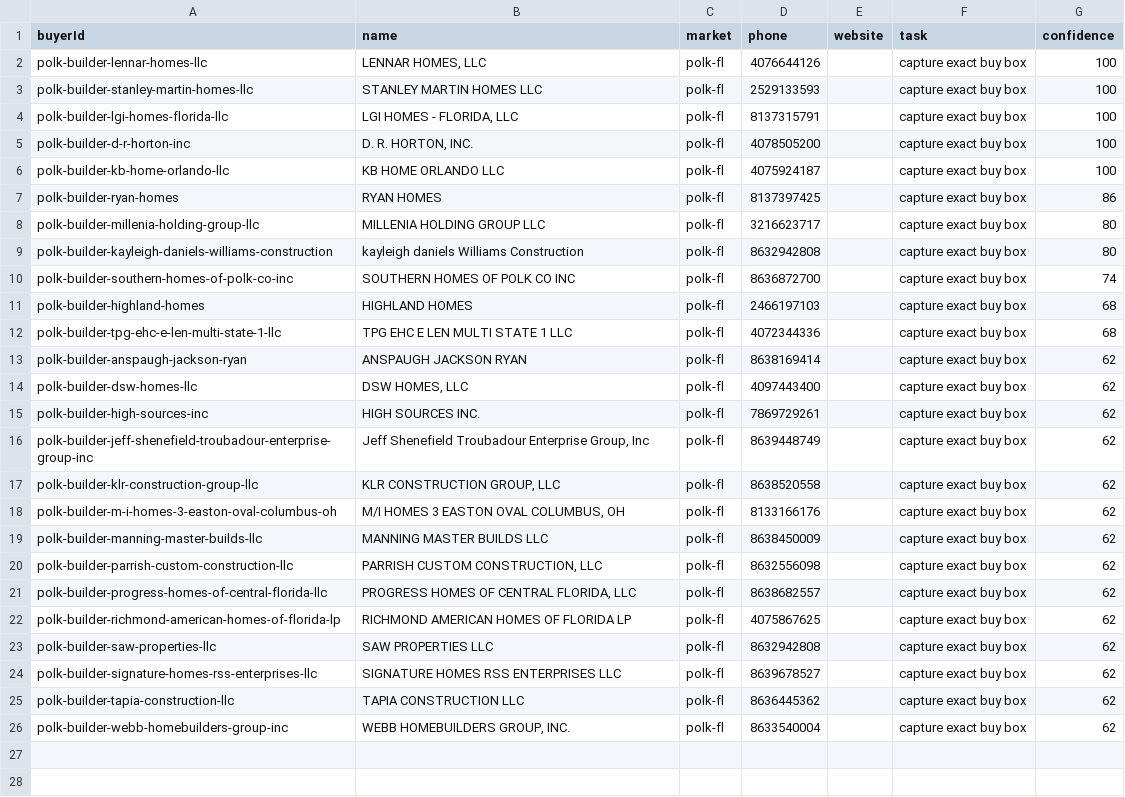
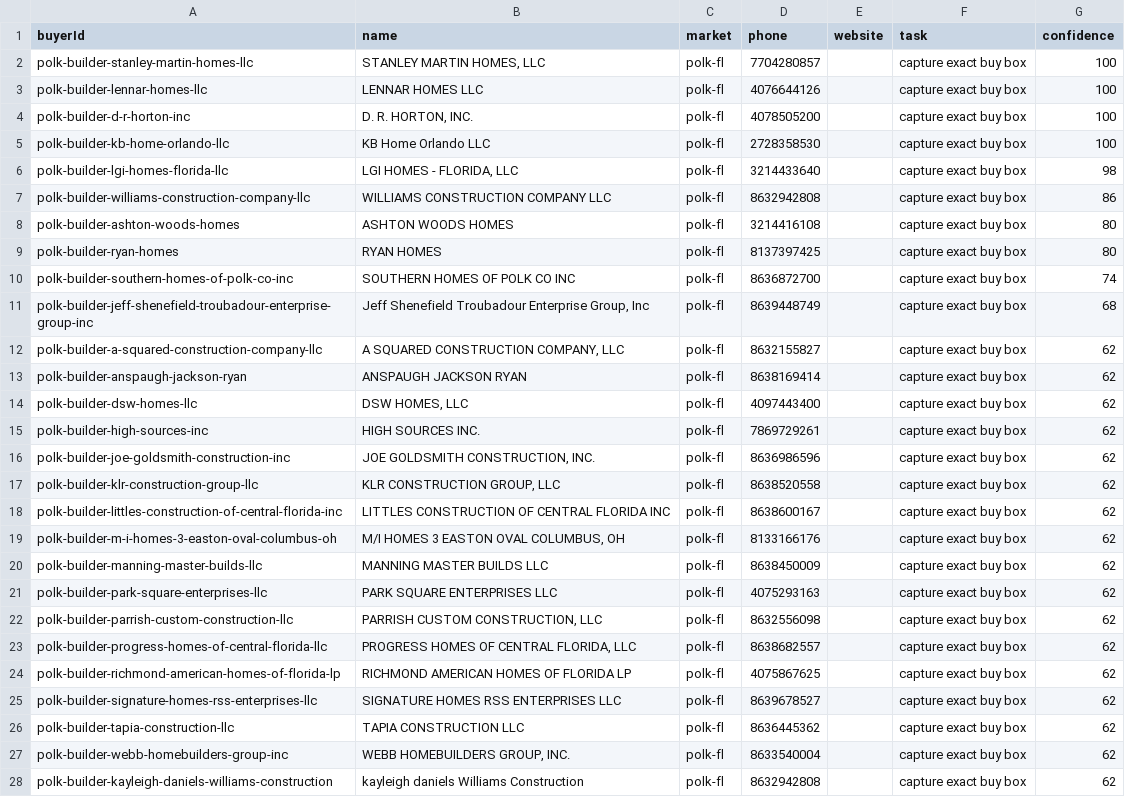
Before and after one commit to marvelus-tech/land-dealflow-os, a CSV file: data/generated/areas/polk-fl/buyer_validation.csv, drawn as a sheet.

```diff
--- a/data/generated/areas/polk-fl/buyer_validation.csv
+++ b/data/generated/areas/polk-fl/buyer_validation.csv
@@ -1,13 +1,13 @@
 buyerId,name,market,phone,website,task,confidence
-polk-builder-lennar-homes-llc,"LENNAR HOMES, LLC",polk-fl,4076644126,,capture exact buy box,100
-polk-builder-stanley-martin-homes-llc,STANLEY MARTIN HOMES LLC,polk-fl,2529133593,,capture exact buy box,100
-polk-builder-lgi-homes-florida-llc,"LGI HOMES - FLORIDA, LLC",polk-fl,8137315791,,capture exact buy box,100
+polk-builder-stanley-martin-homes-llc,"STANLEY MARTIN HOMES, LLC",polk-fl,7704280857,,capture exact buy box,100
+polk-builder-lennar-homes-llc,LENNAR HOMES LLC,polk-fl,4076644126,,capture exact buy box,100
 polk-builder-d-r-horton-inc,"D. R. HORTON, INC.",polk-fl,4078505200,,capture exact buy box,100
-polk-builder-kb-home-orlando-llc,KB HOME ORLANDO LLC,polk-fl,4075924187,,capture exact buy box,100
-polk-builder-ryan-homes,RYAN HOMES,polk-fl,8137397425,,capture exact buy box,86
-polk-builder-millenia-holding-group-llc,MILLENIA HOLDING GROUP LLC,polk-fl,3216623717,,capture exact buy box,80
-polk-builder-kayleigh-daniels-williams-construction,kayleigh daniels Williams Construction,polk-fl,8632942808,,capture exact buy box,80
+polk-builder-kb-home-orlando-llc,KB Home Orlando LLC,polk-fl,2728358530,,capture exact buy box,100
+polk-builder-lgi-homes-florida-llc,"LGI HOMES - FLORIDA, LLC",polk-fl,3214433640,,capture exact buy box,98
+polk-builder-williams-construction-company-llc,WILLIAMS CONSTRUCTION COMPANY LLC,polk-fl,8632942808,,capture exact buy box,86
+polk-builder-ashton-woods-homes,ASHTON WOODS HOMES,polk-fl,3214416108,,capture exact buy box,80
+polk-builder-ryan-homes,RYAN HOMES,polk-fl,8137397425,,capture exact buy box,80
 polk-builder-southern-homes-of-polk-co-inc,SOUTHERN HOMES OF POLK CO INC,polk-fl,8636872700,,capture exact buy box,74
-polk-builder-highland-homes,HIGHLAND HOMES,polk-fl,2466197103,,capture exact buy box,68
-polk-builder-tpg-ehc-e-len-multi-state-1-llc,TPG EHC E LEN MULTI STATE 1 LLC,polk-fl,4072344336,,capture exact buy box,68
+polk-builder-jeff-shenefield-troubadour-enterprise-group-inc,"Jeff Shenefield Troubadour Enterprise Group, Inc",polk-fl,8639448749,,capture exact buy box,68
+polk-builder-a-squared-construction-company-llc,"A SQUARED CONSTRUCTION COMPANY, LLC",polk-fl,8632155827,,capture exact buy box,62
 polk-builder-anspaugh-jackson-ryan,ANSPAUGH JACKSON RYAN,polk-fl,8638169414,,capture exact buy box,62
@@ -15,6 +15,8 @@ polk-builder-dsw-homes-llc,"DSW HOMES, LLC",polk-fl,4097443400,,capture exact bu
 polk-builder-high-sources-inc,HIGH SOURCES INC.,polk-fl,7869729261,,capture exact buy box,62
-polk-builder-jeff-shenefield-troubadour-enterprise-group-inc,"Jeff Shenefield Troubadour Enterprise Group, Inc",polk-fl,8639448749,,capture exact buy box,62
+polk-builder-joe-goldsmith-construction-inc,"JOE GOLDSMITH CONSTRUCTION, INC.",polk-fl,8636986596,,capture exact buy box,62
 polk-builder-klr-construction-group-llc,"KLR CONSTRUCTION GROUP, LLC",polk-fl,8638520558,,capture exact buy box,62
+polk-builder-littles-construction-of-central-florida-inc,LITTLES CONSTRUCTION OF CENTRAL FLORIDA INC,polk-fl,8638600167,,capture exact buy box,62
 polk-builder-m-i-homes-3-easton-oval-columbus-oh,"M/I HOMES 3 EASTON OVAL COLUMBUS, OH",polk-fl,8133166176,,capture exact buy box,62
 polk-builder-manning-master-builds-llc,MANNING MASTER BUILDS LLC,polk-fl,8638450009,,capture exact buy box,62
+polk-builder-park-square-enterprises-llc,PARK SQUARE ENTERPRISES LLC,polk-fl,4075293163,,capture exact buy box,62
 polk-builder-parrish-custom-construction-llc,"PARRISH CUSTOM CONSTRUCTION, LLC",polk-fl,8632556098,,capture exact buy box,62
@@ -22,3 +24,2 @@ polk-builder-progress-homes-of-central-florida-llc,"PROGRESS HOMES OF CENTRAL FL
 polk-builder-richmond-american-homes-of-florida-lp,RICHMOND AMERICAN HOMES OF FLORIDA LP,polk-fl,4075867625,,capture exact buy box,62
-polk-builder-saw-properties-llc,SAW PROPERTIES LLC,polk-fl,8632942808,,capture exact buy box,62
 polk-builder-signature-homes-rss-enterprises-llc,SIGNATURE HOMES RSS ENTERPRISES LLC,polk-fl,8639678527,,capture exact buy box,62
@@ -26 +27,2 @@ polk-builder-tapia-construction-llc,TAPIA CONSTRUCTION LLC,polk-fl,8636445362,,c
 polk-builder-webb-homebuilders-group-inc,"WEBB HOMEBUILDERS GROUP, INC.",polk-fl,8633540004,,capture exact buy box,62
+polk-builder-kayleigh-daniels-williams-construction,kayleigh daniels Williams Construction,polk-fl,8632942808,,capture exact buy box,62
```
Also changed, not shown: data/generated/areas/maricopa-az/buyers.csv, data/generated/areas/polk-fl/buyers.csv, 12 other files.
